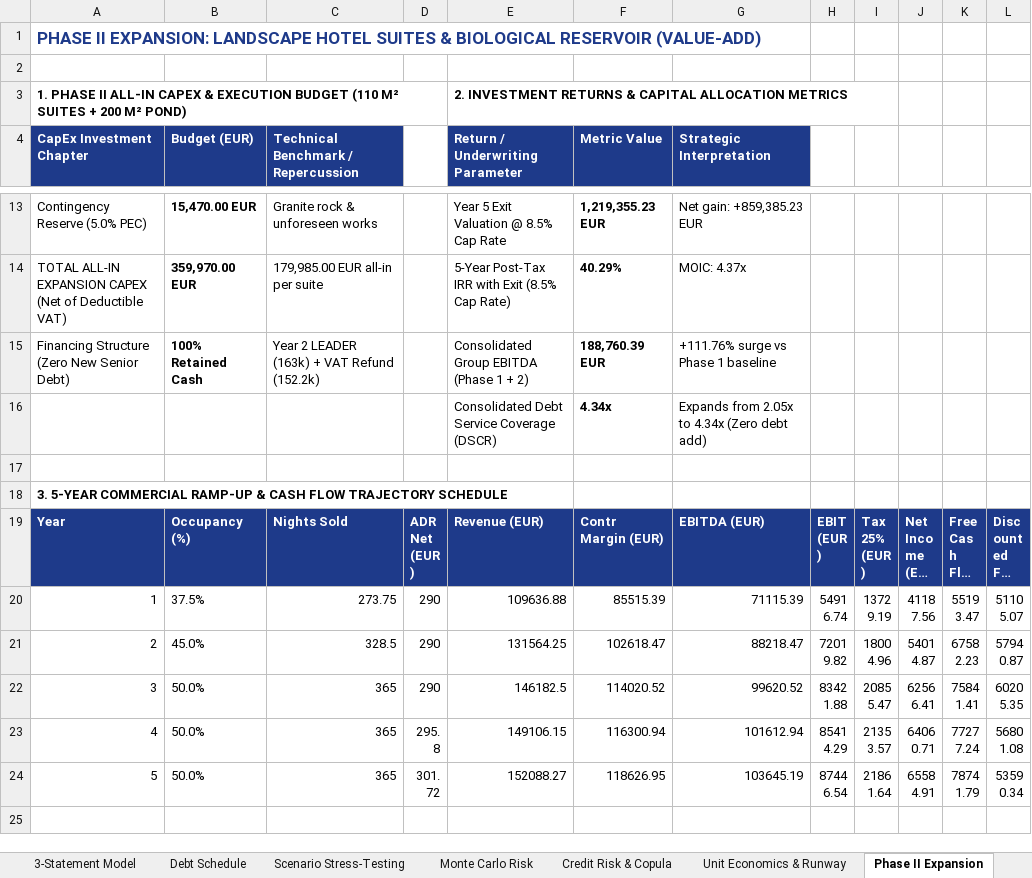
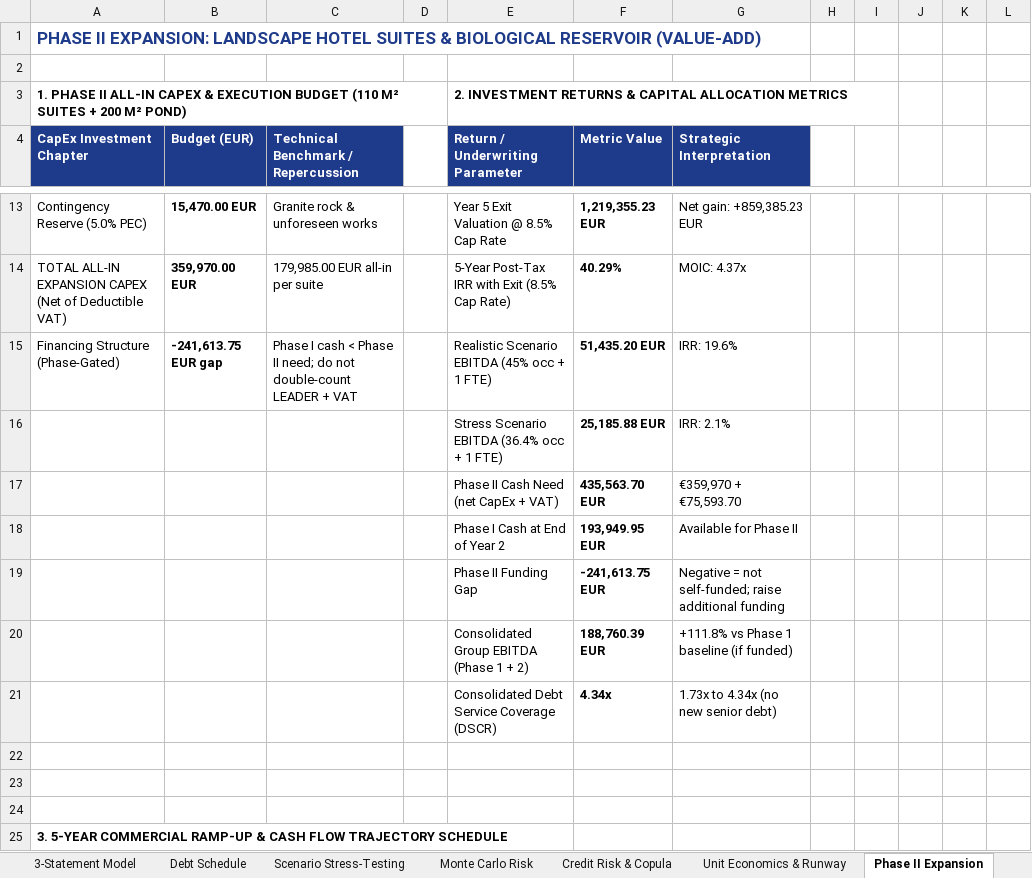
Before and after one commit to magnumjpg/la-dehesa-financial-due-diligence, an Excel workbook: data/La_Dehesa_del_Castrillo_Financial_Model.xlsx, sheet Phase II Expansion, drawn as a sheet; only a part is shown, gaps mark what is left out; the shorter side is filled out with more unchanged rows; long unchanged cells end in …; values as stored, in another font and other column widths than the file's, no borders; removed rows and columns are numbered as before the commit, all else as after; the diff names each change by its address in the sheet, - before the commit and + after, or states it on an @@ line.

Commit message:
feat: three-case underwriting, sources & uses, computed audit and live Excel
- Add management (31.36%), INE market (21.24%) and promoter (19.2%) cases; the
  promoter case replicates the original Excel (EUR 86,275 revenue / EUR 11,297
  EBITDA / -EUR 2,553 cash).
- Add funding.py: close-day sources & uses, EUR 70,768 gap, credit-line
  consistency, adjusted cash and the Phase II gate (-EUR 241,614).
- Rewrite model_audit.py as a computed audit (schema 3.0.0): 14 rules, 8 pass,
  5 material exceptions, 1 warning, verdict CONDITIONAL.
- Replace hardcoded IRR with a Newton/bisection solver; add exit returns and
  terminal value at an 8.5% cap rate.
- Add live_excel.py: Inputs, Live Model, Funding & Audit and Read Me & Checks
  with 172 formulas across the 12-tab workbook.
- Rework monthly_cash.py into an unfunded vs. funded liquidity stress and stop
  double-counting the VAT refund.
- Add Phase II realistic/stress scenarios and the phase gate.
- Add tests/test_cases.py and tests/test_funding.py; extend audit, expansion and
  monthly tests (41 passing).
- Rewrite README.md / README_ES.md around the three cases and the open audit
  exceptions; remove stale claims (18.4% IRR, BB+ investment grade, BIN shield,
  fictional EUR 56,750 buffer, 100% self-funded Phase II, VAT paper trap).
- Replace the misleading VAT waterfall chart with the close-day funding gap.

```diff
--- a/data/La_Dehesa_del_Castrillo_Financial_Model.xlsx (sheet Phase II Expansion)
+++ b/data/La_Dehesa_del_Castrillo_Financial_Model.xlsx (sheet Phase II Expansion)
-row 15: Financing Structure (Zero New Senior Debt) | 100% Retained Cash | Year 2 LEADER (163k) + VAT Refund (152.2k) |  | Consolidated Group EBITDA (Phase 1 + 2) | 188,760.39 EUR | +111.76% surge vs Phase 1 baseline
+row 15: Financing Structure (Phase-Gated) | -241,613.75 EUR gap | Phase I cash < Phase II need; do not double-count LEADER + VAT |  | Realistic Scenario EBITDA (45% occ + 1 FTE) | 51,435.20 EUR | IRR: 19.6%
+row 16:  |  |  |  | Stress Scenario EBITDA (36.4% occ + 1 FTE) | 25,185.88 EUR | IRR: 2.1%
+row 17:  |  |  |  | Phase II Cash Need (net CapEx + VAT) | 435,563.70 EUR | €359,970 + €75,593.70
+row 18:  |  |  |  | Phase I Cash at End of Year 2 | 193,949.95 EUR | Available for Phase II
+row 19:  |  |  |  | Phase II Funding Gap | -241,613.75 EUR | Negative = not self-funded; raise additional funding
+row 20:  |  |  |  | Consolidated Group EBITDA (Phase 1 + 2) | 188,760.39 EUR | +111.8% vs Phase 1 baseline (if funded)
-G21 (Strategic Interpretation): Expands from 2.05x to 4.34x (Zero debt add)
+G21 (Strategic Interpretation): 1.73x to 4.34x (no new senior debt)
+row 22: (empty)
+row 23: (empty)
```
Also changed, not shown: sheet Unit Economics & Runway, sheet Executive Scorecard, other sheet tabs, 26 other files.
